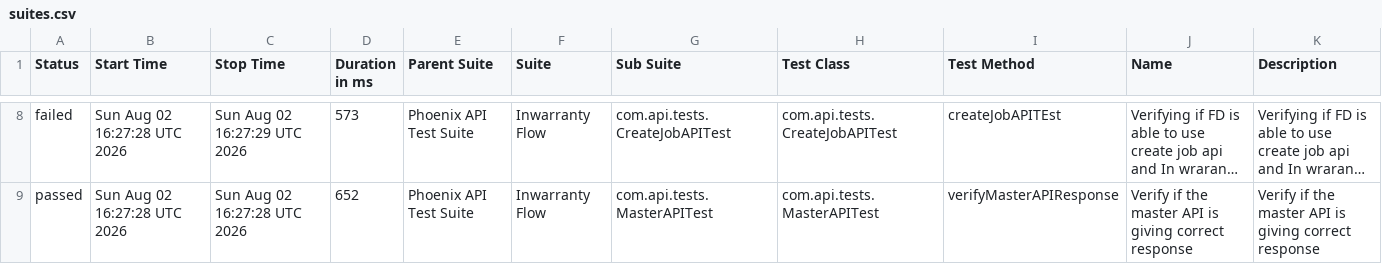
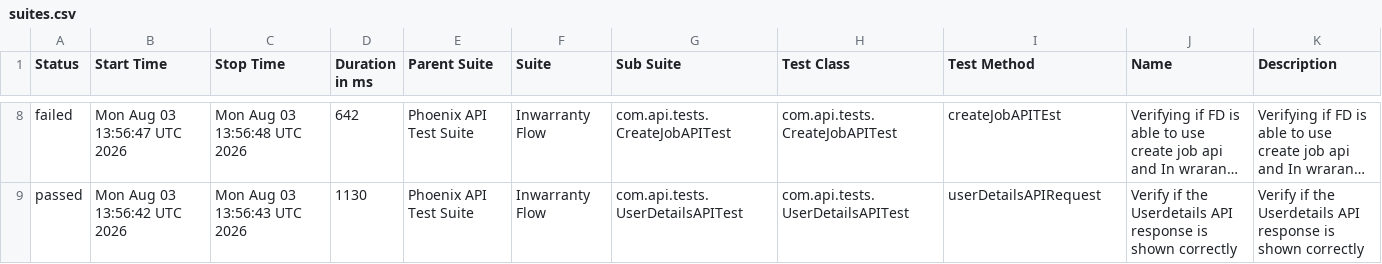
Before and after one commit to idavinde/PhoenixTestAutomationFramwork, a CSV file: data/suites.csv, drawn as a sheet; only a part is shown, gaps mark what is left out; long unchanged cells end in …; the diff covers the shown part only; the diff names each change by its address in the sheet, - before the commit and + after, or states it on an @@ line.

```diff
--- a/data/suites.csv
+++ b/data/suites.csv
-B8 (Start Time): Sun Aug 02 16:27:28 UTC 2026
+B8 (Start Time): Mon Aug 03 13:56:47 UTC 2026
-C8 (Stop Time): Sun Aug 02 16:27:29 UTC 2026
+C8 (Stop Time): Mon Aug 03 13:56:48 UTC 2026
-D8 (Duration in ms): 573
+D8 (Duration in ms): 642
-B9 (Start Time): Sun Aug 02 16:27:28 UTC 2026
+B9 (Start Time): Mon Aug 03 13:56:42 UTC 2026
-C9 (Stop Time): Sun Aug 02 16:27:28 UTC 2026
+C9 (Stop Time): Mon Aug 03 13:56:43 UTC 2026
-D9 (Duration in ms): 652
+D9 (Duration in ms): 1130
-G9 (Sub Suite): com.api.tests.MasterAPITest
+G9 (Sub Suite): com.api.tests.UserDetailsAPITest
-H9 (Test Class): com.api.tests.MasterAPITest
+H9 (Test Class): com.api.tests.UserDetailsAPITest
-I9 (Test Method): verifyMasterAPIResponse
+I9 (Test Method): userDetailsAPIRequest
-J9 (Name): …if the master API is giving correct response
+J9 (Name): …if the Userdetails API response is shown correctly
-K9 (Description): …if the master API is giving correct response
+K9 (Description): …if the Userdetails API response is shown correctly
```
Also changed, not shown: 1 added row, 1 removed row and 30 edited cells elsewhere in this file, data/behaviors.csv, 52 other files.
